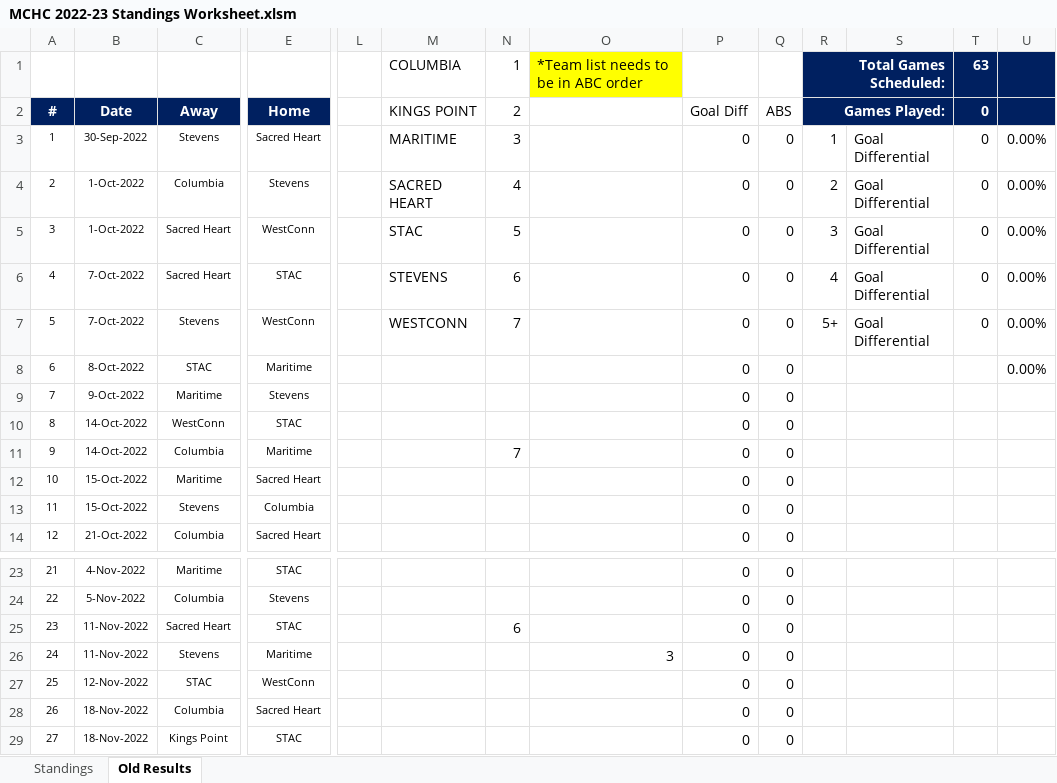
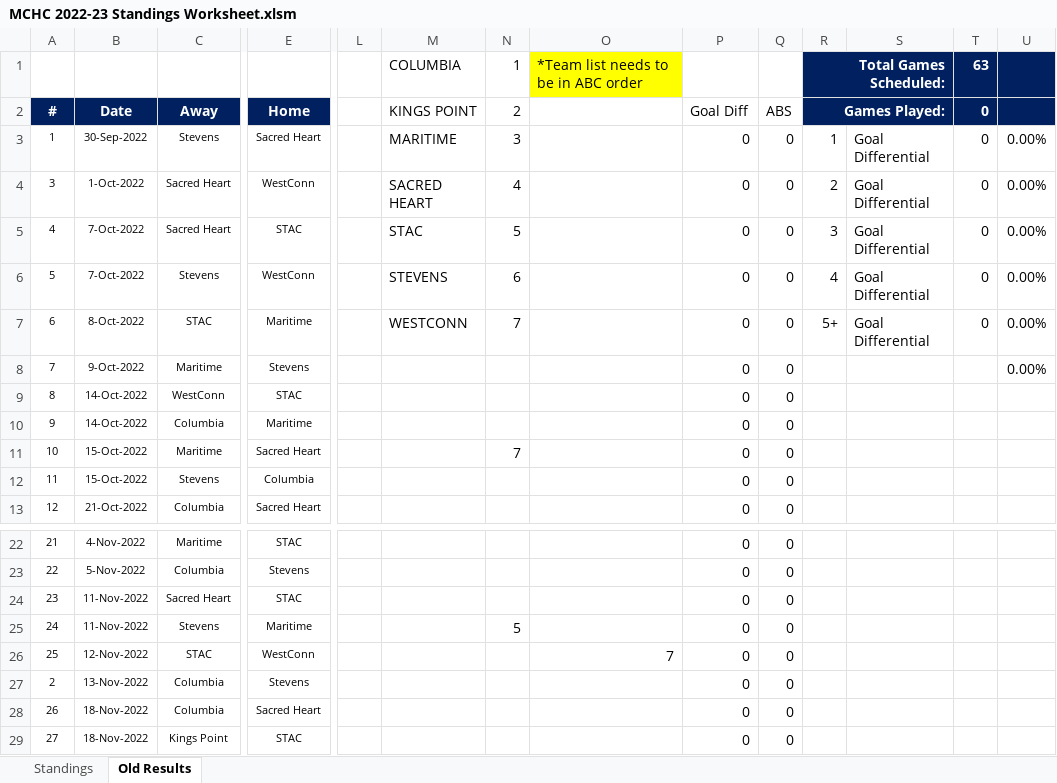
Before and after one commit to michael-m-casserly/methockey, an Excel workbook: DataFiles/MCHC 2022-23 Standings Worksheet.xlsm, sheet Old Results, drawn as a sheet; only a part is shown, gaps mark what is left out; values as stored, in another font and other column widths than the file's, no borders; removed rows and columns are numbered as before the commit, all else as after; rows hold the shown columns only; the diff names each change by its address in the sheet, - before the commit and + after, or states it on an @@ line.

```diff
--- a/DataFiles/MCHC 2022-23 Standings Worksheet.xlsm (sheet Old Results)
+++ b/DataFiles/MCHC 2022-23 Standings Worksheet.xlsm (sheet Old Results)
-row 4: 2 | 1-Oct-2022 | Columbia | Stevens |  | SACRED HEART | 4 |  | 0 | 0 | 2 | Goal Differential | 0 | 0.00%
-M4: STAC
+M4: SACRED HEART
-N4: 5
+N4: 4
-R4: 3
+R4: 2
-M5: STEVENS
+M5: STAC
-N5: 6
+N5: 5
-R5: 4
+R5: 3
-M6: WESTCONN
+M6: STEVENS
-N6: 7
+N6: 6
-R6: 5+
+R6: 4
-M7: (empty)
+M7: WESTCONN
-N7: (empty)
+N7: 7
-R7: (empty)
+R7: 5+
-S7: (empty)
+S7: Goal Differential
-T7: (empty)
+T7: 0
-U8: (empty)
+U8: 0.00%
-N10: 7
+N10: (empty)
-N11: (empty)
+N11: 7
-N24: 6
+N24: (empty)
-N25: (empty)
+N25: 5
-O25: 3
+O25: (empty)
-O26: (empty)
+O26: 7
+row 27: 2 | 13-Nov-2022 | Columbia | Stevens |  |  |  |  | 0 | 0
```
Also changed, not shown: sheet Standings, formulas that keep their value, 4 other files.
